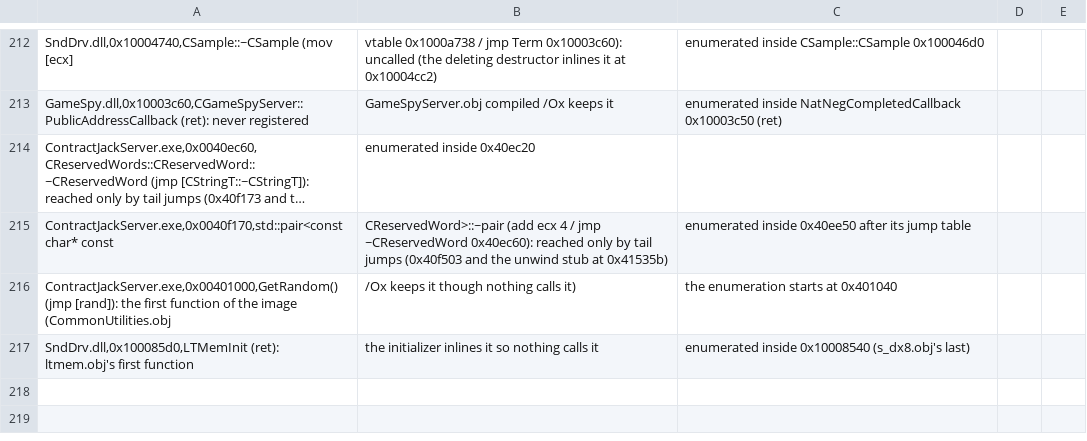
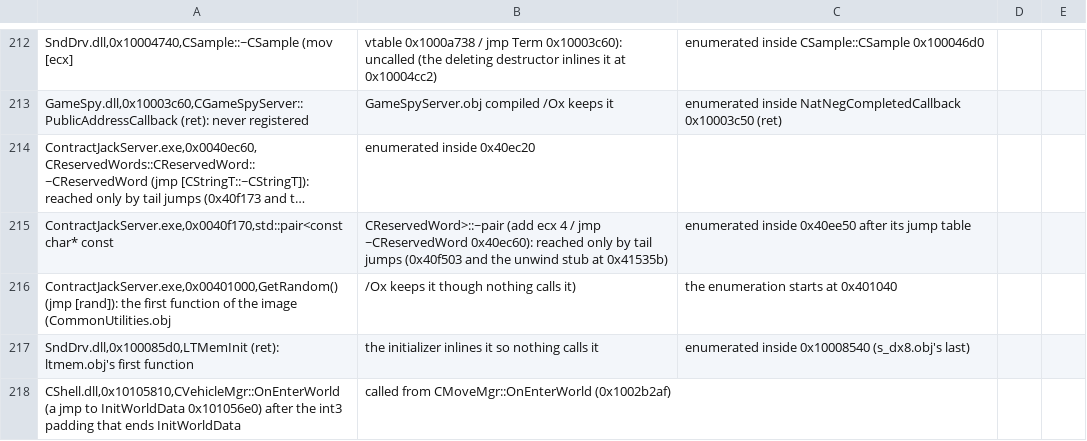
Before and after one commit to nolffan/cjacksrc, a CSV file: progress/extent-splits.csv, drawn as a sheet; only a part is shown, gaps mark what is left out; long unchanged cells end in …; the diff names each change by its address in the sheet, - before the commit and + after, or states it on an @@ line.

```diff
--- a/progress/extent-splits.csv
+++ b/progress/extent-splits.csv
+row 218: CShell.dll,0x10105810,CVehicleMgr::OnEnterWorld (a jmp to InitWorldData 0x101056e0) after the int3 padding that ends InitWorldData | called from CMoveMgr::OnEnterWorld (0x1002b2af)
```
Also changed, not shown: 19 other files.
